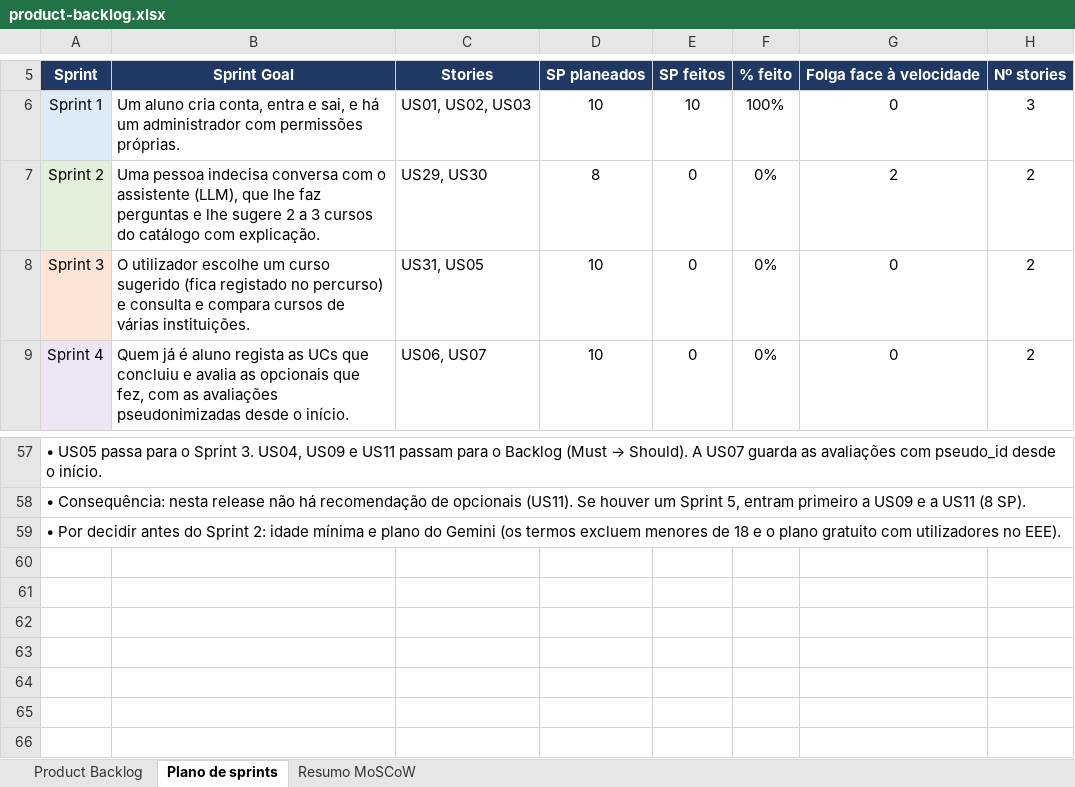
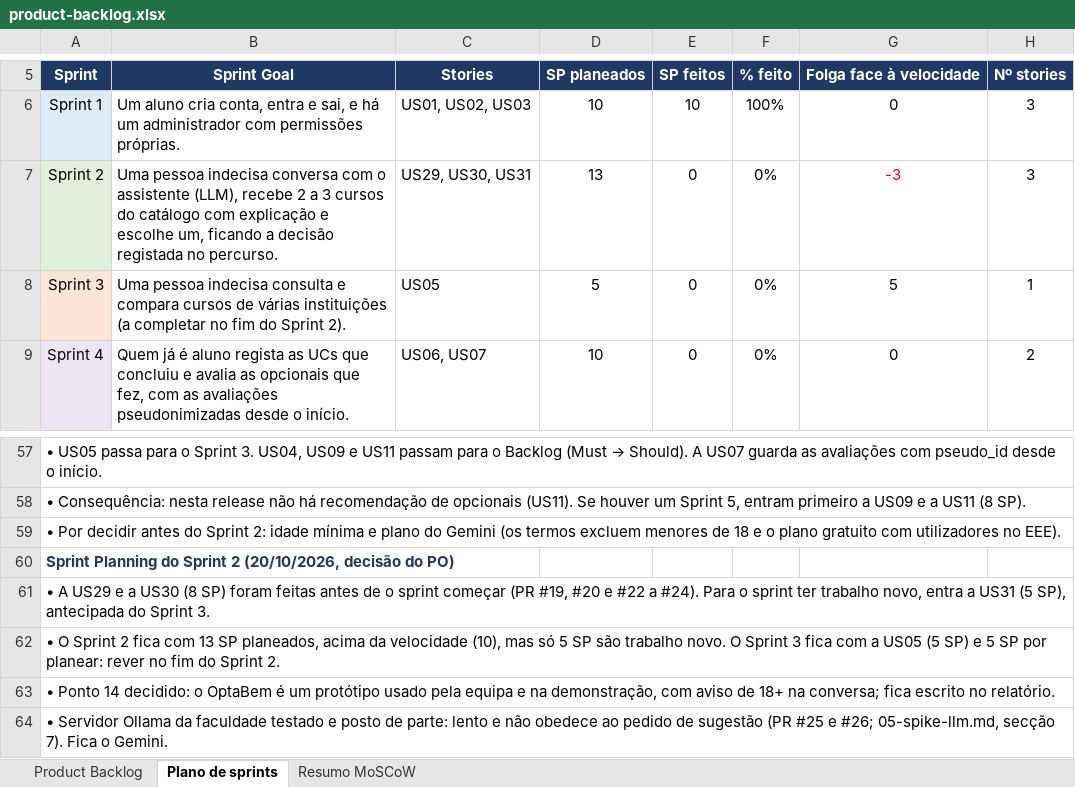
Before and after one commit to Simaooo27/recomendador-ucs-opcionais, an Excel workbook: docs/geral/product-backlog.xlsx, sheet Plano de sprints, drawn as a sheet; only a part is shown, gaps mark what is left out; values as stored, in another font and other column widths than the file's, no borders; charts and pictures not drawn; the diff names each change by its address in the sheet, - before the commit and + after, or states it on an @@ line.

```diff
--- a/docs/geral/product-backlog.xlsx (sheet Plano de sprints)
+++ b/docs/geral/product-backlog.xlsx (sheet Plano de sprints)
-B7: …assistente (LLM), que lhe faz perguntas e lhe sugere 2 a 3 cursos do catálogo com explicação.
+B7: …assistente (LLM), recebe 2 a 3 cursos do catálogo com explicação e escolhe um, ficando a decisão registada no percurso.
-C7: US29, US30
+C7: US29, US30, US31
-D7: 8
+D7: 13
-G7: 2
+G7: -3
-G7 text colour: black
+G7 text colour: #FF0000
-H7: 2
+H7: 3
-B8: O utilizador escolhe um curso sugerido (fica registado no percurso) e consulta e compara cursos de várias instituições.
+B8: Uma pessoa indecisa consulta e compara cursos de várias instituições (a completar no fim do Sprint 2).
-C8: US31, US05
+C8: US05
-D8: 10
+D8: 5
-G8: 0
+G8: 5
-H8: 2
+H8: 1
+row 60: Sprint Planning do Sprint 2 (20/10/2026, decisão do PO)
+row 61: • A US29 e a US30 (8 SP) foram feitas antes de o sprint começar (PR #19, #20 e #22 a #24). Para o sprint ter trabalho novo, entra a US31 (5 SP), antecipada do Sprint 3.
+row 62: • O Sprint 2 fica com 13 SP planeados, acima da velocidade (10), mas só 5 SP são trabalho novo. O Sprint 3 fica com a US05 (5 SP) e 5 SP por planear: rever no fim do Sprint 2.
+row 63: • Ponto 14 decidido: o OptaBem é um protótipo usado pela equipa e na demonstração, com aviso de 18+ na conversa; fica escrito no relatório.
+row 64: • Servidor Ollama da faculdade testado e posto de parte: lento e não obedece ao pedido de sugestão (PR #25 e #26; 05-spike-llm.md, secção 7). Fica o Gemini.
```
Also changed, not shown: sheet Product Backlog, charts or pictures, 6 other files.
